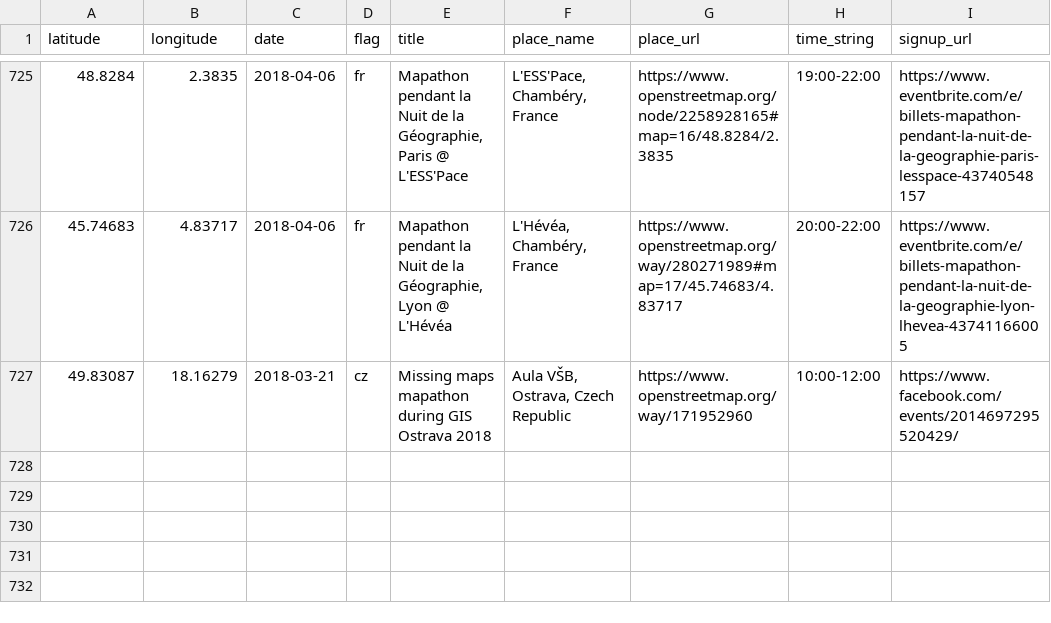
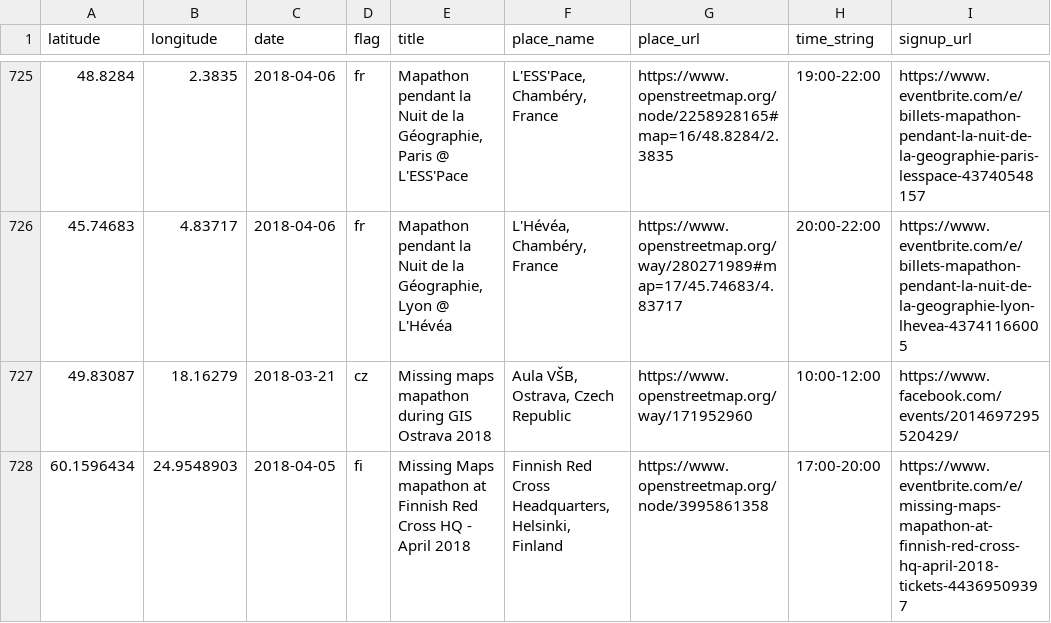
Before and after one commit to MissingMaps/events, a CSV file: events.csv, drawn as a sheet; only a part is shown, gaps mark what is left out.

Commit message:
Update events.csv

```diff
--- a/events.csv
+++ b/events.csv
@@ -727 +727,2 @@ latitude,longitude,date,flag,title,place_name,place_url,time_string,signup_url
 49.83087,18.16279,2018-03-21,cz,"Missing maps mapathon during GIS Ostrava 2018","Aula VŠB, Ostrava, Czech Republic",https://www.openstreetmap.org/way/171952960,"10:00-12:00",https://www.facebook.com/events/2014697295520429/
+60.1596434,24.9548903,2018-04-05,fi,"Missing Maps mapathon at Finnish Red Cross HQ - April 2018","Finnish Red Cross Headquarters, Helsinki, Finland",https://www.openstreetmap.org/node/3995861358,"17:00-20:00",https://www.eventbrite.com/e/missing-maps-mapathon-at-finnish-red-cross-hq-april-2018-tickets-44369509397
```
